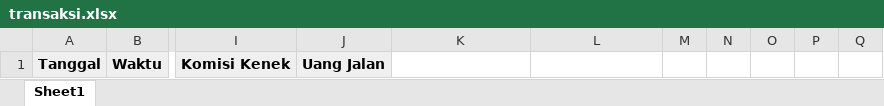
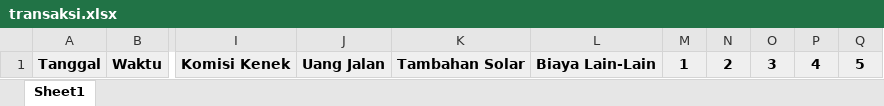
Before and after one commit to farizhermawan/jmp-tracking-ho-be, an Excel workbook: storage/app/report-template/transaksi.xlsx, sheet Sheet1, drawn as a sheet; only a part is shown, gaps mark what is left out; values as stored, in another font and other column widths than the file's, no borders; charts and pictures not drawn; the diff names each change by its address in the sheet, - before the commit and + after, or states it on an @@ line.

Commit message:
Breakdown cost entries in report

```diff
--- a/storage/app/report-template/transaksi.xlsx (sheet Sheet1)
+++ b/storage/app/report-template/transaksi.xlsx (sheet Sheet1)
-K1: (empty)
+K1: Tambahan Solar
-K1:Q1 fill: none
+K1:Q1 fill: #EFEFEF
-L1: (empty)
+L1: Biaya Lain-Lain
-M1: (empty)
+M1: 1
-N1: (empty)
+N1: 2
-O1: (empty)
+O1: 3
-P1: (empty)
+P1: 4
-Q1: (empty)
+Q1: 5
```
Also changed, not shown: charts or pictures, 1 other file.
